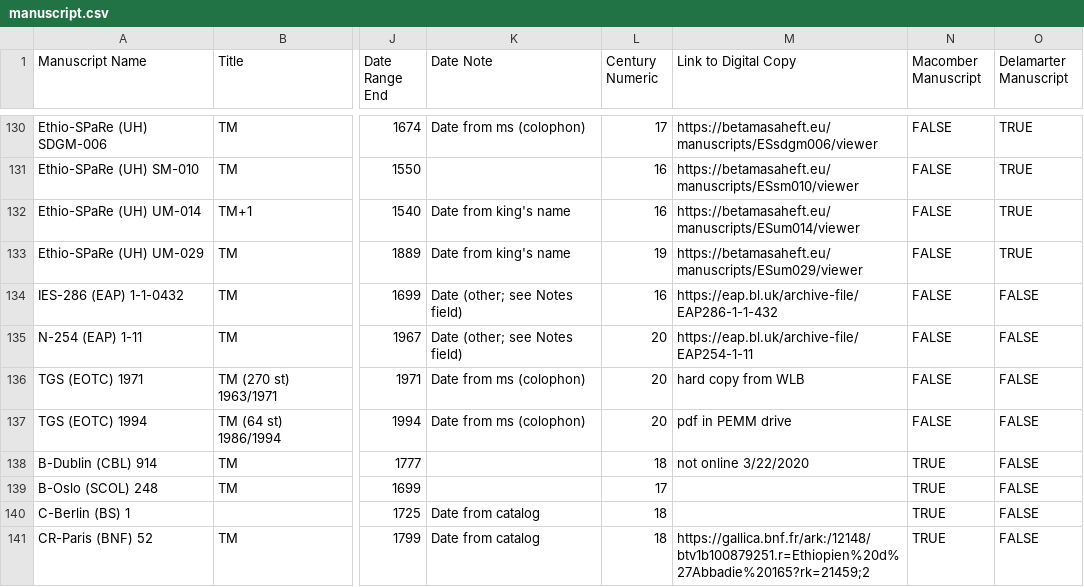
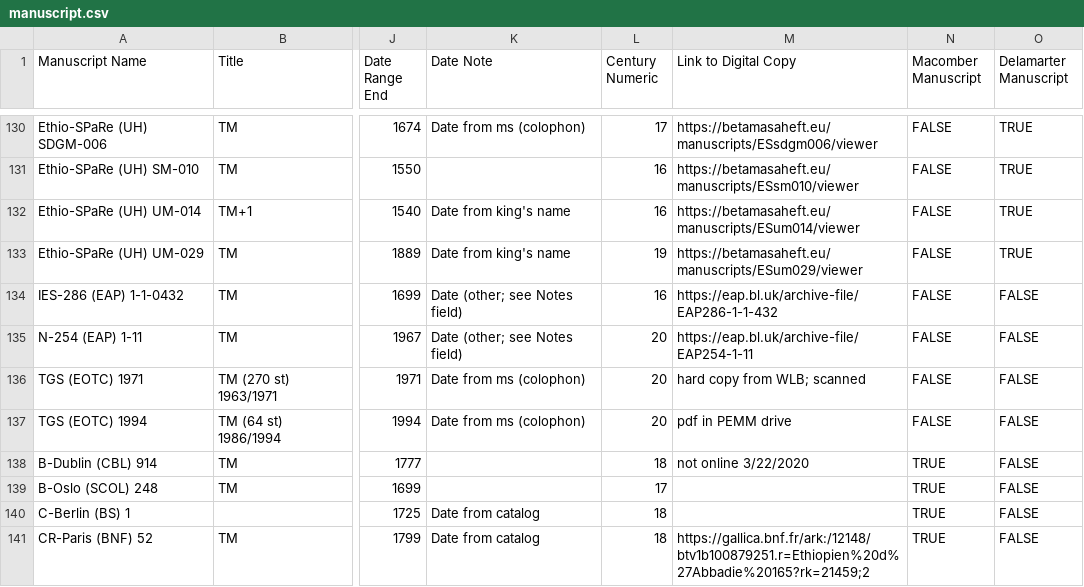
Before and after one commit to Princeton-CDH/pemm-data, a CSV file: data/manuscript.csv, drawn as a sheet; only a part is shown, gaps mark what is left out; the diff names each change by its address in the sheet, - before the commit and + after, or states it on an @@ line.

Commit message:
Automatic data updates from PEMM

```diff
--- a/data/manuscript.csv
+++ b/data/manuscript.csv
-M136 (Link to Digital Copy): hard copy from WLB
+M136 (Link to Digital Copy): hard copy from WLB; scanned
```
Also changed, not shown: 1 other file.
